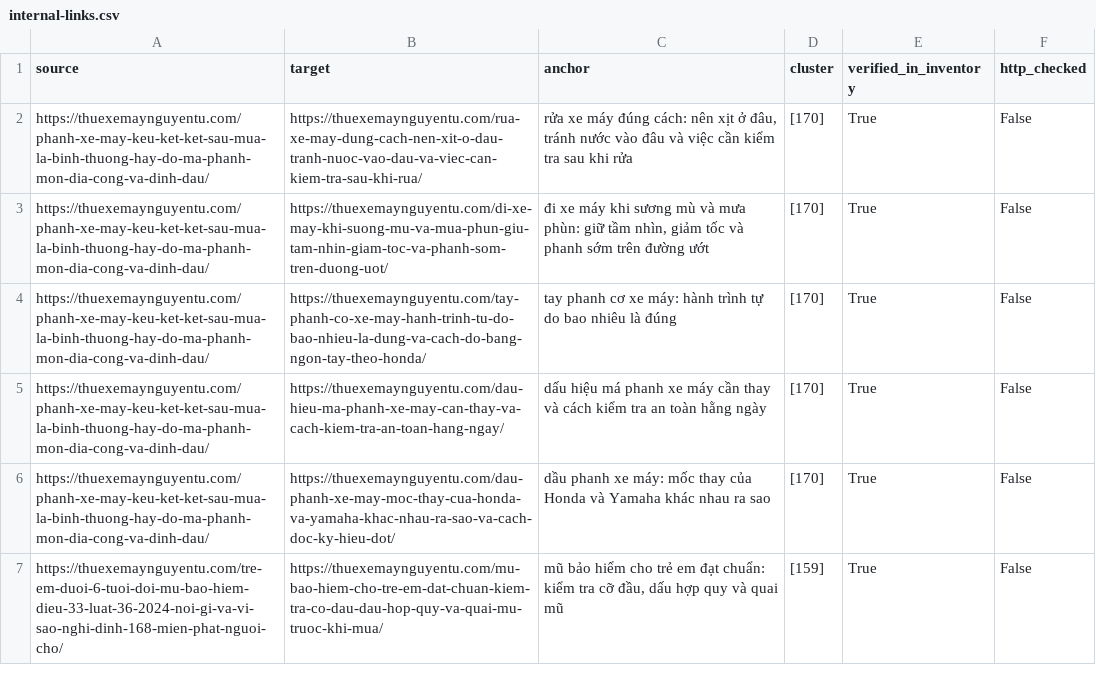
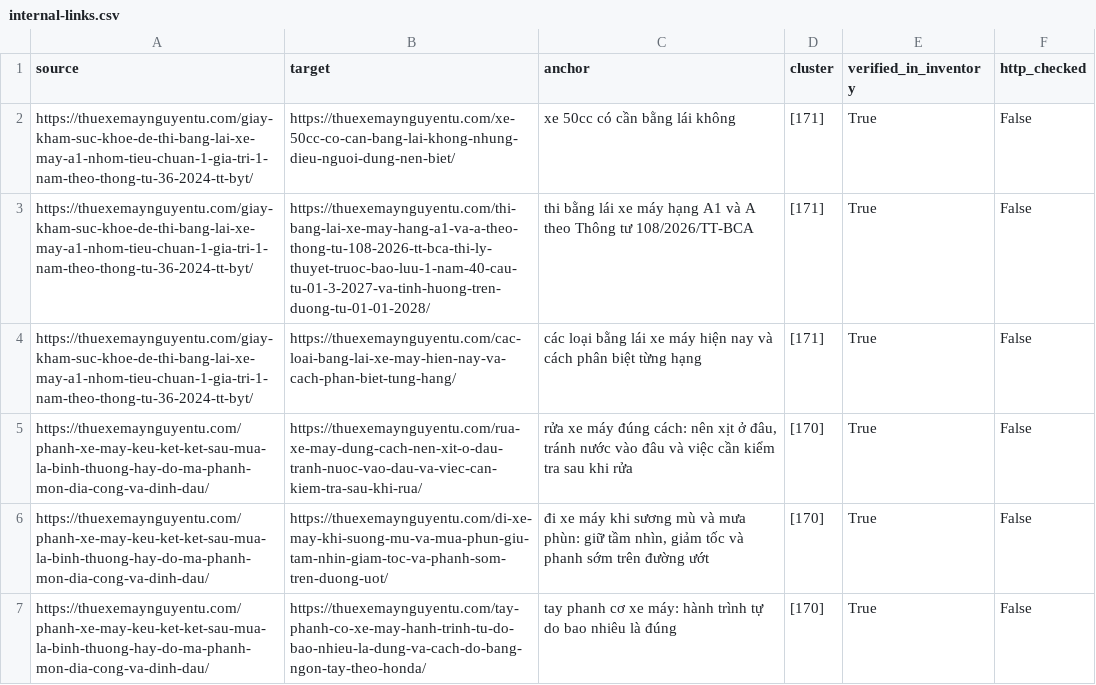
Before and after one commit to thuexemayhanoi/wp-writer, a CSV file: reports/internal-links.csv, drawn as a sheet; only a part is shown; the shorter side is filled out with more unchanged rows.

```diff
--- a/reports/internal-links.csv
+++ b/reports/internal-links.csv
@@ -1,2 +1,5 @@
 source,target,anchor,cluster,verified_in_inventory,http_checked
+https://thuexemaynguyentu.com/giay-kham-suc-khoe-de-thi-bang-lai-xe-may-a1-nhom-tieu-chuan-1-gia-tri-1-nam-theo-thong-tu-36-2024-tt-byt/,https://thuexemaynguyentu.com/xe-50cc-co-can-bang-lai-khong-nhung-dieu-nguoi-dung-nen-biet/,xe 50cc có cần bằng lái không,[171],True,False
+https://thuexemaynguyentu.com/giay-kham-suc-khoe-de-thi-bang-lai-xe-may-a1-nhom-tieu-chuan-1-gia-tri-1-nam-theo-thong-tu-36-2024-tt-byt/,https://thuexemaynguyentu.com/thi-bang-lai-xe-may-hang-a1-va-a-theo-thong-tu-108-2026-tt-bca-thi-ly-thuyet-truoc-bao-luu-1-nam-40-cau-tu-01-3-2027-va-tinh-huong-tren-duong-tu-01-01-2028/,thi bằng lái xe máy hạng A1 và A theo Thông tư 108/2026/TT-BCA,[171],True,False
+https://thuexemaynguyentu.com/giay-kham-suc-khoe-de-thi-bang-lai-xe-may-a1-nhom-tieu-chuan-1-gia-tri-1-nam-theo-thong-tu-36-2024-tt-byt/,https://thuexemaynguyentu.com/cac-loai-bang-lai-xe-may-hien-nay-va-cach-phan-biet-tung-hang/,các loại bằng lái xe máy hiện nay và cách phân biệt từng hạng,[171],True,False
 https://thuexemaynguyentu.com/phanh-xe-may-keu-ket-ket-sau-mua-la-binh-thuong-hay-do-ma-phanh-mon-dia-cong-va-dinh-dau/,https://thuexemaynguyentu.com/rua-xe-may-dung-cach-nen-xit-o-dau-tranh-nuoc-vao-dau-va-viec-can-kiem-tra-sau-khi-rua/,"rửa xe máy đúng cách: nên xịt ở đâu, tránh nước vào đâu và việc cần kiểm tra sau khi rửa",[170],True,False
```
Also changed, not shown: reports/existing-url-inventory.csv, 16 other files.
